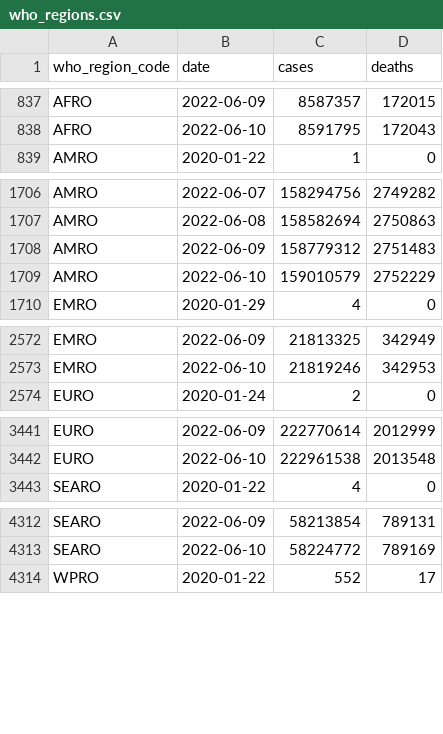
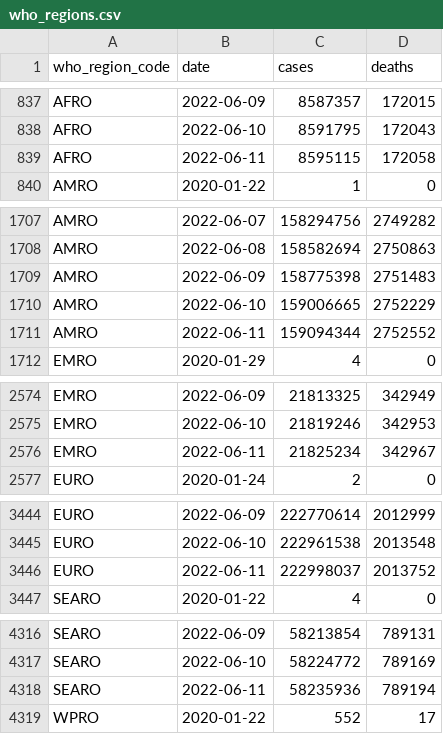
Before and after one commit to WorldHealthOrganization/xform-covid-casecount-jhu, a CSV file: output/who_regions.csv, drawn as a sheet; only a part is shown, gaps mark what is left out; the diff covers the shown part only.

```diff
--- a/output/who_regions.csv
+++ b/output/who_regions.csv
@@ -838,2 +838,3 @@ AFRO,2022-06-09,8587357,172015
 AFRO,2022-06-10,8591795,172043
+AFRO,2022-06-11,8595115,172058
 AMRO,2020-01-22,1,0
@@ -1707,4 +1708,5 @@ AMRO,2022-06-07,158294756,2749282
 AMRO,2022-06-08,158582694,2750863
-AMRO,2022-06-09,158779312,2751483
-AMRO,2022-06-10,159010579,2752229
+AMRO,2022-06-09,158775398,2751483
+AMRO,2022-06-10,159006665,2752229
+AMRO,2022-06-11,159094344,2752552
 EMRO,2020-01-29,4,0
@@ -2573,2 +2575,3 @@ EMRO,2022-06-09,21813325,342949
 EMRO,2022-06-10,21819246,342953
+EMRO,2022-06-11,21825234,342967
 EURO,2020-01-24,2,0
@@ -3442,2 +3445,3 @@ EURO,2022-06-09,222770614,2012999
 EURO,2022-06-10,222961538,2013548
+EURO,2022-06-11,222998037,2013752
 SEARO,2020-01-22,4,0
@@ -4313,2 +4317,3 @@ SEARO,2022-06-09,58213854,789131
 SEARO,2022-06-10,58224772,789169
+SEARO,2022-06-11,58235936,789194
 WPRO,2020-01-22,552,17
```
Also changed, not shown: 1 added row elsewhere in this file, output/continents.csv, output/global.csv.
